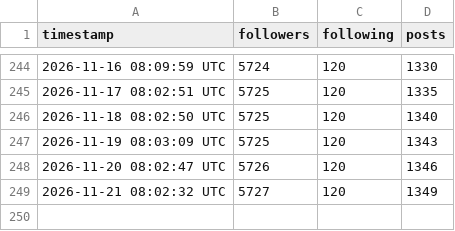
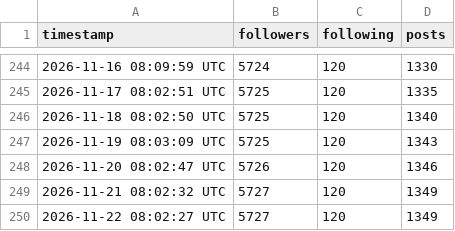
Before and after one commit to Center-for-Global-Development/bluesky-stats, a CSV file: data/followers.csv, drawn as a sheet; only a part is shown, gaps mark what is left out.

```diff
--- a/data/followers.csv
+++ b/data/followers.csv
@@ -249 +249,2 @@ timestamp,followers,following,posts
 2026-11-21 08:02:32 UTC,5727,120,1349
+2026-11-22 08:02:27 UTC,5727,120,1349
```
